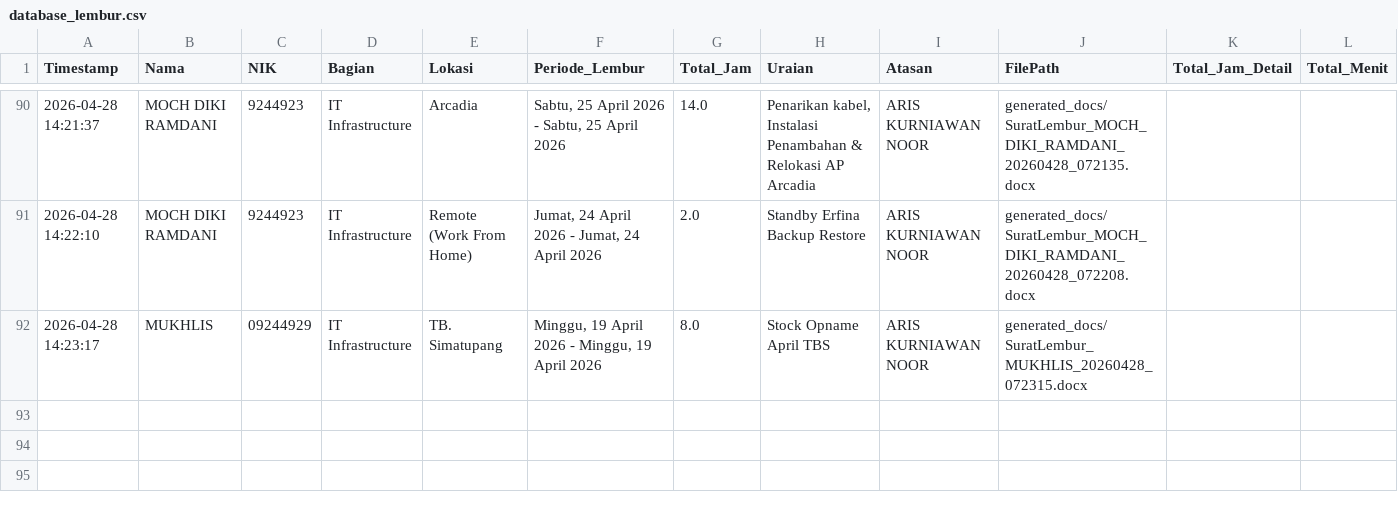
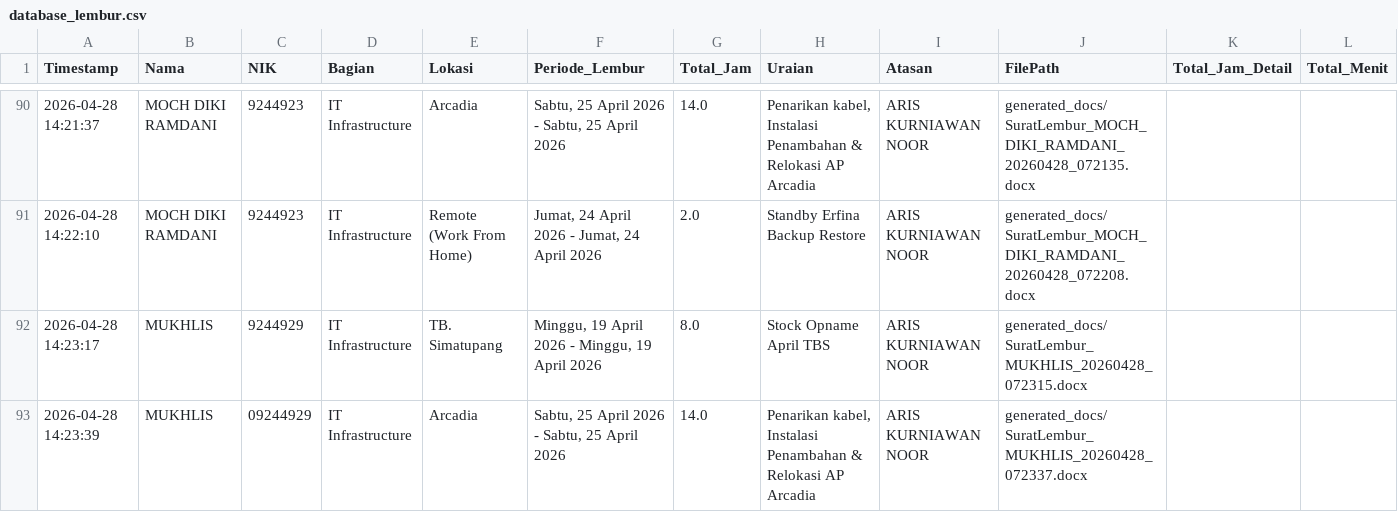
Before and after one commit to anggadevnet/formlemburlmd, a CSV file: database_lembur.csv, drawn as a sheet; only a part is shown, gaps mark what is left out.

Commit message:
Update DB: MUKHLIS

```diff
--- a/database_lembur.csv
+++ b/database_lembur.csv
@@ -91,2 +91,3 @@ Timestamp,Nama,NIK,Bagian,Lokasi,Periode_Lembur,Total_Jam,Uraian,Atasan,FilePath
 2026-04-28 14:22:10,MOCH DIKI RAMDANI,9244923,IT Infrastructure,Remote (Work From Home),"Jumat, 24 April 2026 - Jumat, 24 April 2026",2.0,Standby Erfina Backup Restore,ARIS KURNIAWAN NOOR,generated_docs/SuratLembur_MOCH_DIKI_RAMDANI_20260428_072208.docx,,
-2026-04-28 14:23:17,MUKHLIS,09244929,IT Infrastructure,TB. Simatupang,"Minggu, 19 April 2026 - Minggu, 19 April 2026",8.0,Stock Opname April TBS,ARIS KURNIAWAN NOOR,generated_docs/SuratLembur_MUKHLIS_20260428_072315.docx,,
+2026-04-28 14:23:17,MUKHLIS,9244929,IT Infrastructure,TB. Simatupang,"Minggu, 19 April 2026 - Minggu, 19 April 2026",8.0,Stock Opname April TBS,ARIS KURNIAWAN NOOR,generated_docs/SuratLembur_MUKHLIS_20260428_072315.docx,,
+2026-04-28 14:23:39,MUKHLIS,09244929,IT Infrastructure,Arcadia,"Sabtu, 25 April 2026 - Sabtu, 25 April 2026",14.0,"Penarikan kabel, Instalasi Penambahan & Relokasi AP Arcadia",ARIS KURNIAWAN NOOR,generated_docs/SuratLembur_MUKHLIS_20260428_072337.docx,,
```
